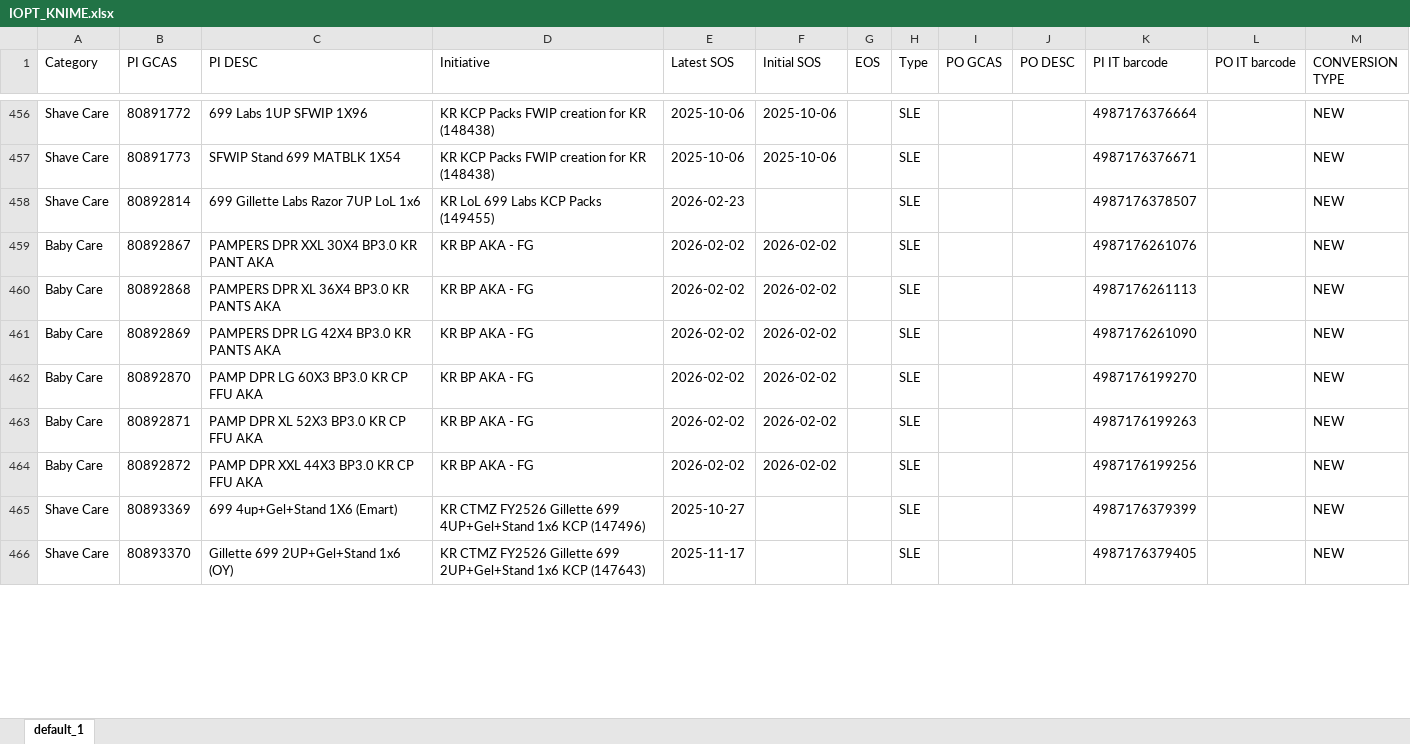
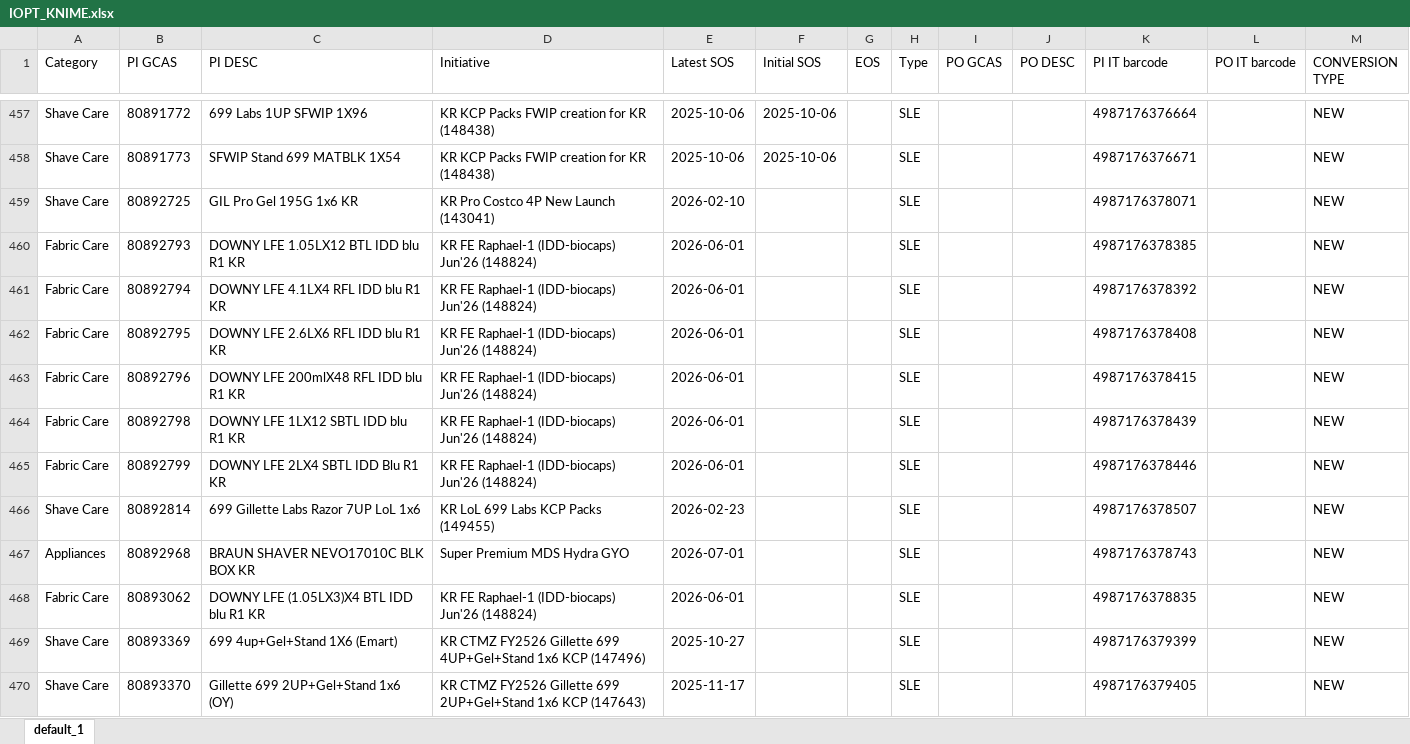
Before and after one commit to swanlee0729/pg.eagles.data, an Excel workbook: IOPT_KNIME.xlsx, sheet default_1, drawn as a sheet; only a part is shown, gaps mark what is left out; values as stored, in another font and other column widths than the file's, no borders; removed rows and columns are numbered as before the commit, all else as after; the diff covers the shown part only; the diff names each change by its address in the sheet, - before the commit and + after, or states it on an @@ line.

```diff
--- a/IOPT_KNIME.xlsx (sheet default_1)
+++ b/IOPT_KNIME.xlsx (sheet default_1)
+row 459: Shave Care | 80892725 | GIL Pro Gel 195G 1x6 KR | KR Pro Costco 4P New Launch (143041) | 2026-02-10 |  |  | SLE |  |  | 4987176378071 |  | NEW
+row 460: Fabric Care | 80892793 | DOWNY LFE 1.05LX12 BTL IDD blu R1 KR | KR FE Raphael-1 (IDD-biocaps) Jun'26 (148824) | 2026-06-01 |  |  | SLE |  |  | 4987176378385 |  | NEW
+row 461: Fabric Care | 80892794 | DOWNY LFE 4.1LX4 RFL IDD blu R1 KR | KR FE Raphael-1 (IDD-biocaps) Jun'26 (148824) | 2026-06-01 |  |  | SLE |  |  | 4987176378392 |  | NEW
+row 462: Fabric Care | 80892795 | DOWNY LFE 2.6LX6 RFL IDD blu R1 KR | KR FE Raphael-1 (IDD-biocaps) Jun'26 (148824) | 2026-06-01 |  |  | SLE |  |  | 4987176378408 |  | NEW
+row 463: Fabric Care | 80892796 | DOWNY LFE 200mlX48 RFL IDD blu R1 KR | KR FE Raphael-1 (IDD-biocaps) Jun'26 (148824) | 2026-06-01 |  |  | SLE |  |  | 4987176378415 |  | NEW
+row 464: Fabric Care | 80892798 | DOWNY LFE 1LX12 SBTL IDD blu R1 KR | KR FE Raphael-1 (IDD-biocaps) Jun'26 (148824) | 2026-06-01 |  |  | SLE |  |  | 4987176378439 |  | NEW
+row 465: Fabric Care | 80892799 | DOWNY LFE 2LX4 SBTL IDD Blu R1 KR | KR FE Raphael-1 (IDD-biocaps) Jun'26 (148824) | 2026-06-01 |  |  | SLE |  |  | 4987176378446 |  | NEW
-row 459: Baby Care | 80892867 | PAMPERS DPR XXL 30X4 BP3.0 KR PANT AKA | KR BP AKA - FG | 2026-02-02 | 2026-02-02 |  | SLE |  |  | 4987176261076 |  | NEW
-row 460: Baby Care | 80892868 | PAMPERS DPR XL 36X4 BP3.0 KR PANTS AKA | KR BP AKA - FG | 2026-02-02 | 2026-02-02 |  | SLE |  |  | 4987176261113 |  | NEW
-row 461: Baby Care | 80892869 | PAMPERS DPR LG 42X4 BP3.0 KR PANTS AKA | KR BP AKA - FG | 2026-02-02 | 2026-02-02 |  | SLE |  |  | 4987176261090 |  | NEW
-row 462: Baby Care | 80892870 | PAMP DPR LG 60X3 BP3.0 KR CP FFU AKA | KR BP AKA - FG | 2026-02-02 | 2026-02-02 |  | SLE |  |  | 4987176199270 |  | NEW
-row 463: Baby Care | 80892871 | PAMP DPR XL 52X3 BP3.0 KR CP FFU AKA | KR BP AKA - FG | 2026-02-02 | 2026-02-02 |  | SLE |  |  | 4987176199263 |  | NEW
-row 464: Baby Care | 80892872 | PAMP DPR XXL 44X3 BP3.0 KR CP FFU AKA | KR BP AKA - FG | 2026-02-02 | 2026-02-02 |  | SLE |  |  | 4987176199256 |  | NEW
+row 467: Appliances | 80892968 | BRAUN SHAVER NEVO17010C BLK BOX KR | Super Premium MDS Hydra GYO | 2026-07-01 |  |  | SLE |  |  | 4987176378743 |  | NEW
+row 468: Fabric Care | 80893062 | DOWNY LFE (1.05LX3)X4 BTL IDD blu R1 KR | KR FE Raphael-1 (IDD-biocaps) Jun'26 (148824) | 2026-06-01 |  |  | SLE |  |  | 4987176378835 |  | NEW
```
Also changed, not shown: 61 added rows, 44 removed rows and 226 edited cells elsewhere in this sheet, HAIR_FFU_CHECKLIST.xlsx, Inventory_KNIME.xlsx, 8 other files.
